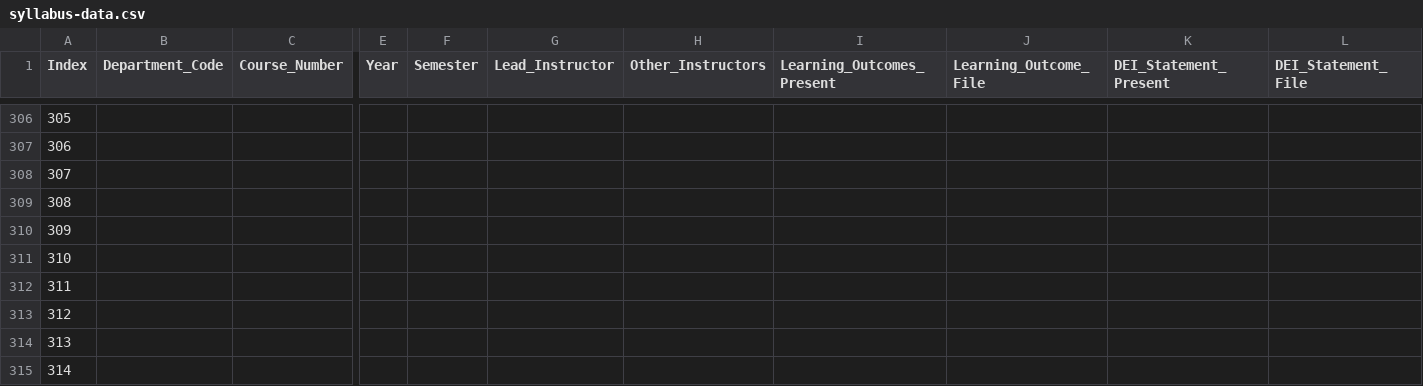
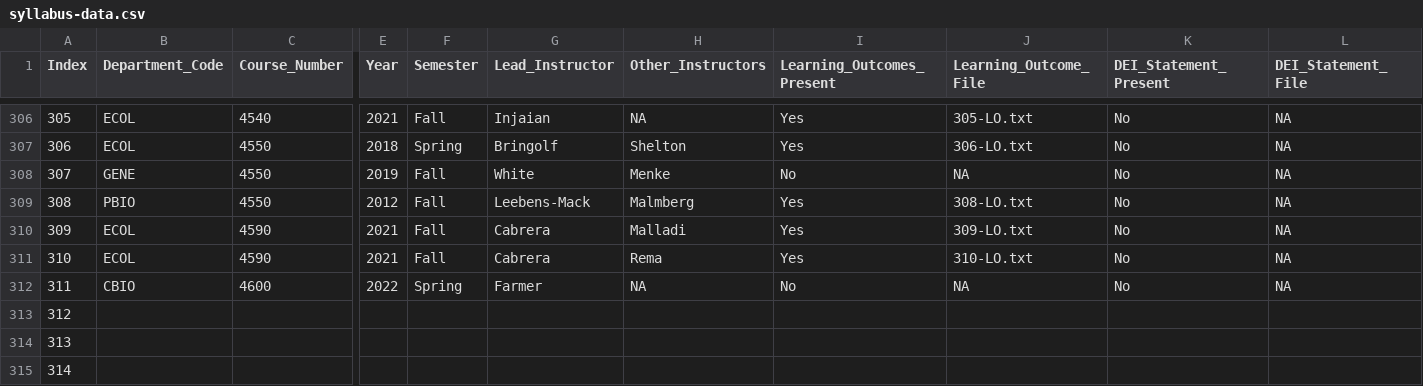
Before and after one commit to MajewskaLab/syllabus-review-project, a CSV file: syllabus-data.csv, drawn as a sheet; only a part is shown, gaps mark what is left out; removed rows and columns are numbered as before the commit, all else as after; rows hold the shown columns only; the diff covers the shown part only; the diff names each change by its address in the sheet, - before the commit and + after, or states it on an @@ line.

```diff
--- a/syllabus-data.csv
+++ b/syllabus-data.csv
-B306 (Department_Code): (empty)
+B306 (Department_Code): ECOL
-C306 (Course_Number): (empty)
+C306 (Course_Number): 4540
-E306 (Year): (empty)
+E306 (Year): 2021
-F306 (Semester): (empty)
+F306 (Semester): Fall
-G306 (Lead_Instructor): (empty)
+G306 (Lead_Instructor): Injaian
-H306 (Other_Instructors): (empty)
+H306 (Other_Instructors): NA
-I306 (Learning_Outcomes_Present): (empty)
+I306 (Learning_Outcomes_Present): Yes
-J306 (Learning_Outcome_File): (empty)
+J306 (Learning_Outcome_File): 305-LO.txt
-K306 (DEI_Statement_Present): (empty)
+K306 (DEI_Statement_Present): No
-L306 (DEI_Statement_File): (empty)
+L306 (DEI_Statement_File): NA
-row 307: 306
-row 308: 307
-row 309: 308
-row 310: 309
-row 311: 310
-row 312: 311
+row 307: 306 | ECOL | 4550 | 2018 | Spring | Bringolf | Shelton | Yes | 306-LO.txt | No | NA
+row 308: 307 | GENE | 4550 | 2019 | Fall | White | Menke | No | NA | No | NA
+row 309: 308 | PBIO | 4550 | 2012 | Fall | Leebens-Mack | Malmberg | Yes | 308-LO.txt | No | NA
+row 310: 309 | ECOL | 4590 | 2021 | Fall | Cabrera | Malladi | Yes | 309-LO.txt | No | NA
+row 311: 310 | ECOL | 4590 | 2021 | Fall | Cabrera | Rema | Yes | 310-LO.txt | No | NA
+row 312: 311 | CBIO | 4600 | 2022 | Spring | Farmer | NA | No | NA | No | NA
```
Also changed, not shown: 47 edited cells elsewhere in this file, 29 other files.
